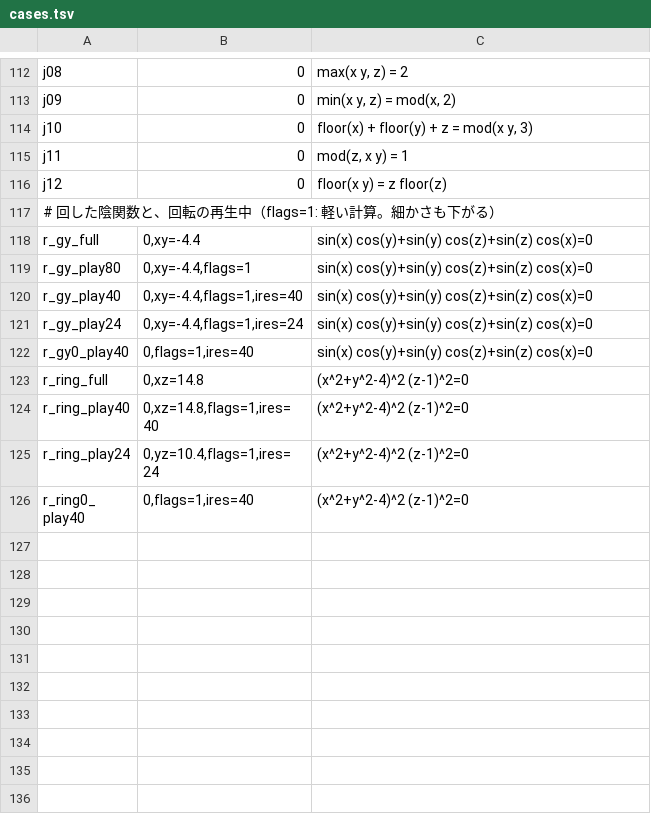
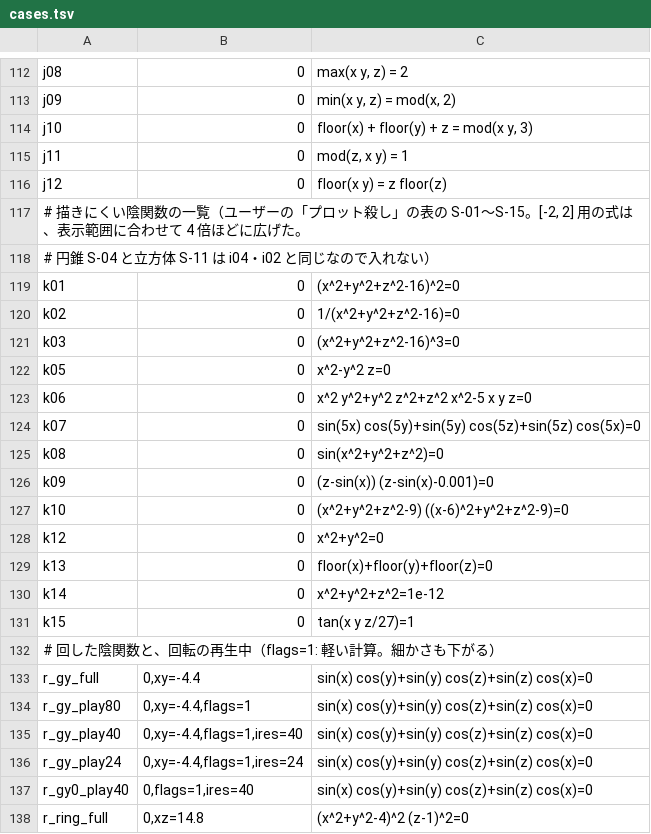
Before and after one commit to miasf/graphploter, a TSV file: tools/visual/cases.tsv, drawn as a sheet; only a part is shown, gaps mark what is left out; the shorter side is filled out with more unchanged rows; the diff names each change by its address in the sheet, - before the commit and + after, or states it on an @@ line.

```diff
--- a/tools/visual/cases.tsv
+++ b/tools/visual/cases.tsv
+row 117: # 描きにくい陰関数の一覧（ユーザーの「プロット殺し」の表の S-01〜S-15。[-2, 2] 用の式は、表示範囲に合わせて 4 倍ほどに広げた。
+row 118: # 円錐 S-04 と立方体 S-11 は i04・i02 と同じなので入れない）
+row 119: k01 | 0 | (x^2+y^2+z^2-16)^2=0
+row 120: k02 | 0 | 1/(x^2+y^2+z^2-16)=0
+row 121: k03 | 0 | (x^2+y^2+z^2-16)^3=0
+row 122: k05 | 0 | x^2-y^2 z=0
+row 123: k06 | 0 | x^2 y^2+y^2 z^2+z^2 x^2-5 x y z=0
+row 124: k07 | 0 | sin(5x) cos(5y)+sin(5y) cos(5z)+sin(5z) cos(5x)=0
+row 125: k08 | 0 | sin(x^2+y^2+z^2)=0
+row 126: k09 | 0 | (z-sin(x)) (z-sin(x)-0.001)=0
+row 127: k10 | 0 | (x^2+y^2+z^2-9) ((x-6)^2+y^2+z^2-9)=0
+row 128: k12 | 0 | x^2+y^2=0
+row 129: k13 | 0 | floor(x)+floor(y)+floor(z)=0
+row 130: k14 | 0 | x^2+y^2+z^2=1e-12
+row 131: k15 | 0 | tan(x y z/27)=1
```
Also changed, not shown: 24 other files.
